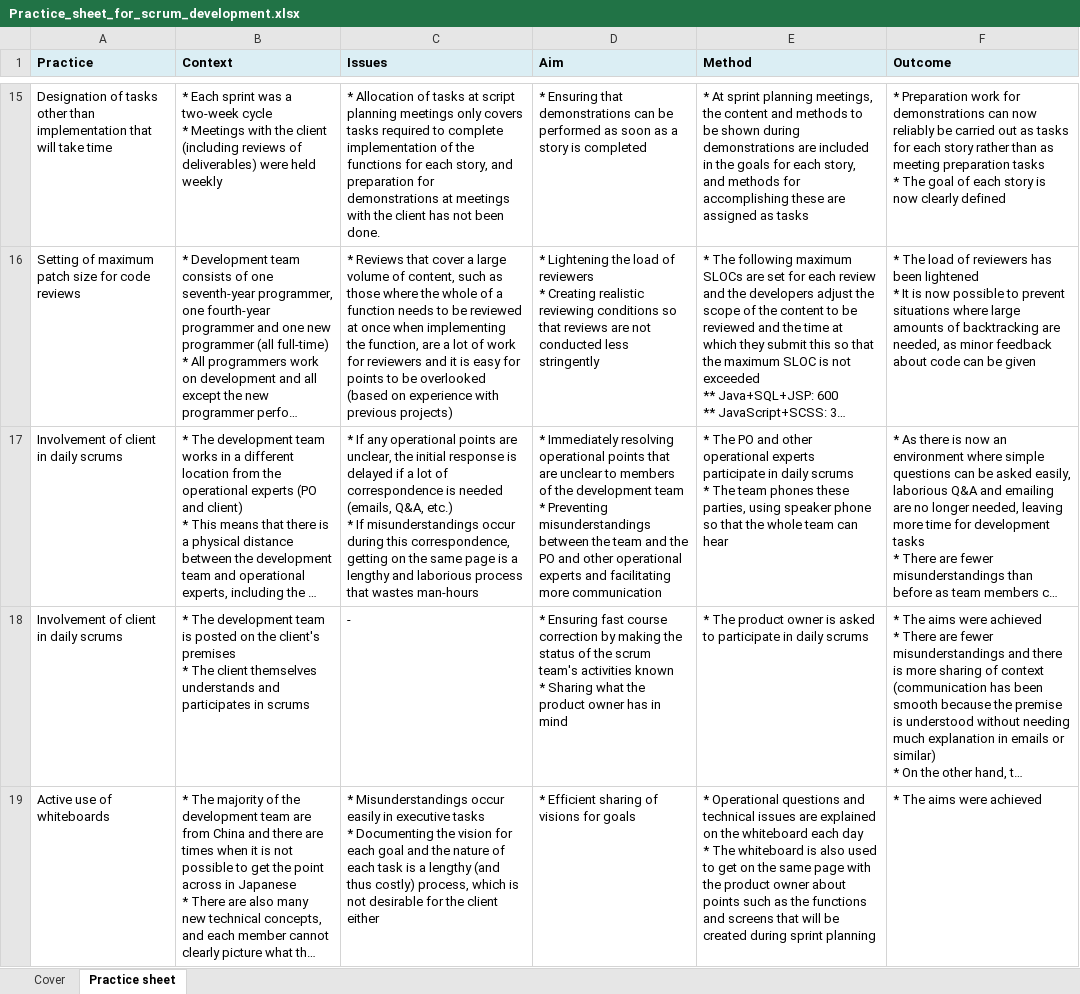
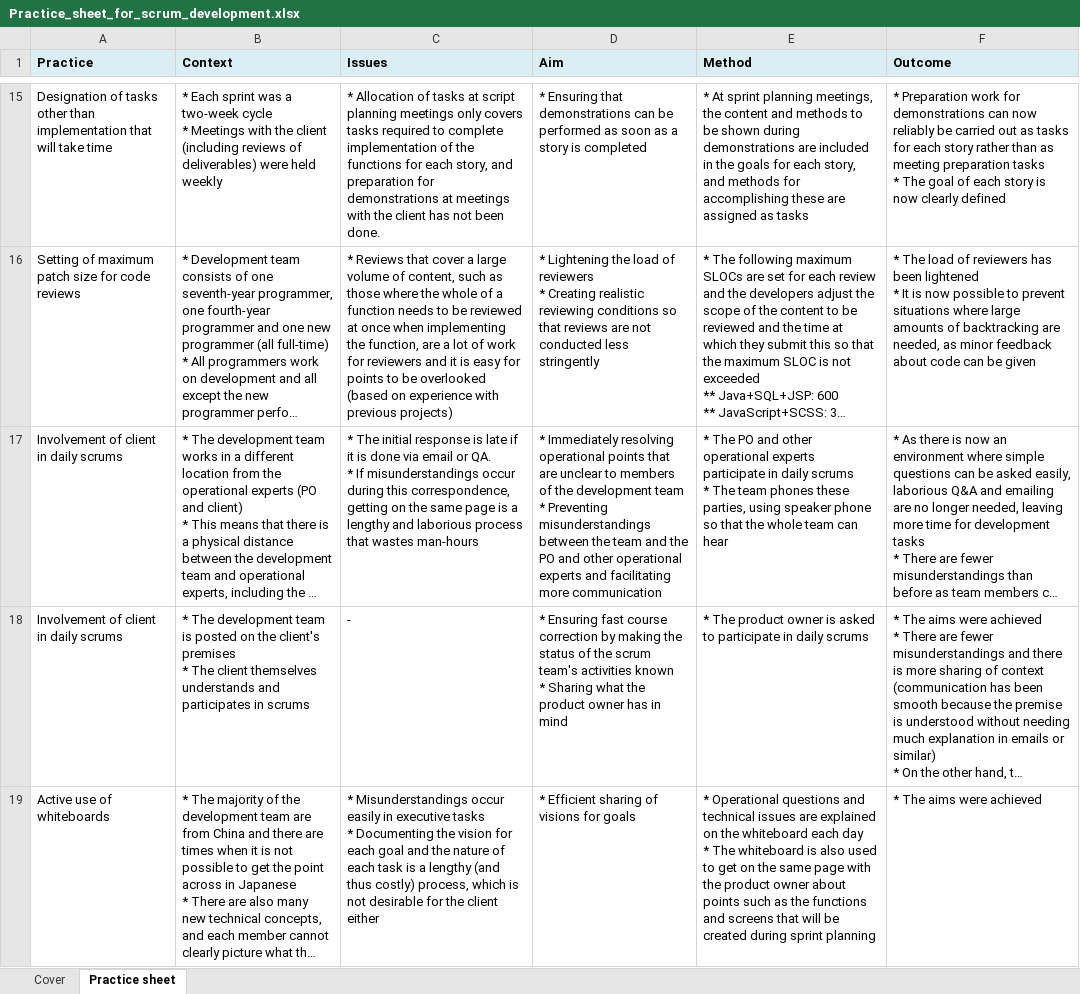
Before and after one commit to Fintan-contents/practice-collection-for-scrum-development, an Excel workbook: en/docs/Practice_sheet_for_scrum_development.xlsx, sheet Practice sheet, drawn as a sheet; only a part is shown, gaps mark what is left out; long unchanged cells end in …; values as stored, in another font and other column widths than the file's, no borders; ↵ is a line break in a cell; the diff names each change by its address in the sheet, - before the commit and + after, or states it on an @@ line.

```diff
--- a/en/docs/Practice_sheet_for_scrum_development.xlsx (sheet Practice sheet)
+++ b/en/docs/Practice_sheet_for_scrum_development.xlsx (sheet Practice sheet)
-C17 (Issues): * If any operational points are unclear, the initial response is delayed if a lot of correspondence is needed (emails, Q&A, etc.) ↵ * If…
+C17 (Issues): * The initial response is late if it is done via email or QA. ↵ * If…
```
Also changed, not shown: 1 other file.
